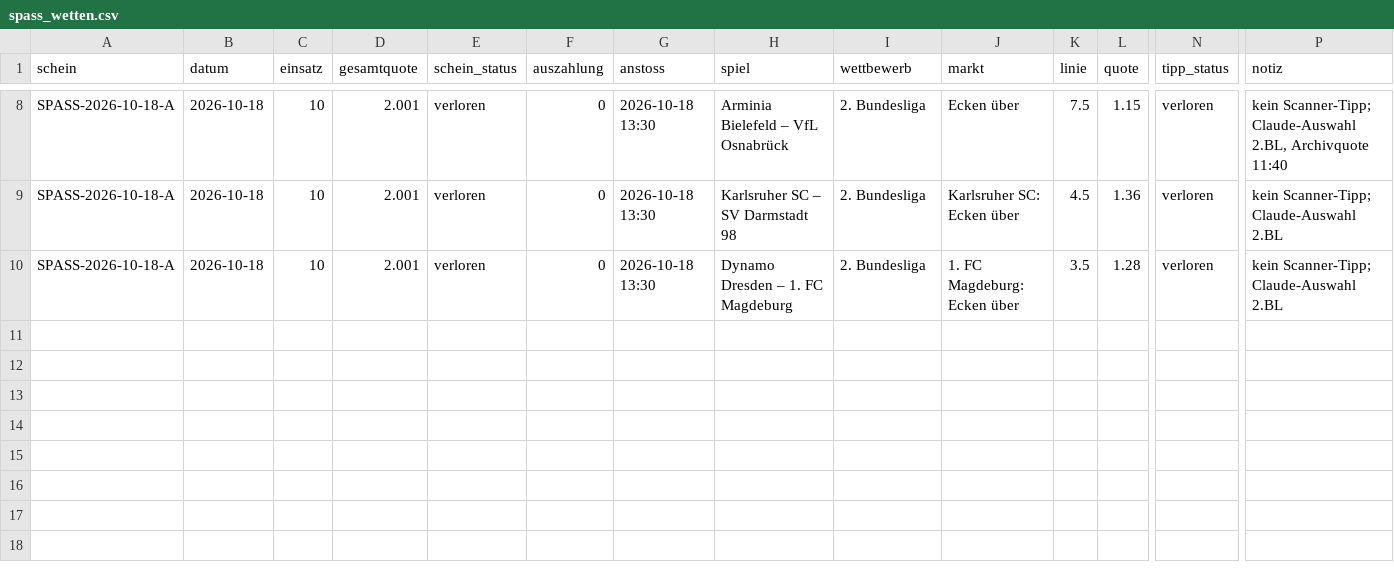
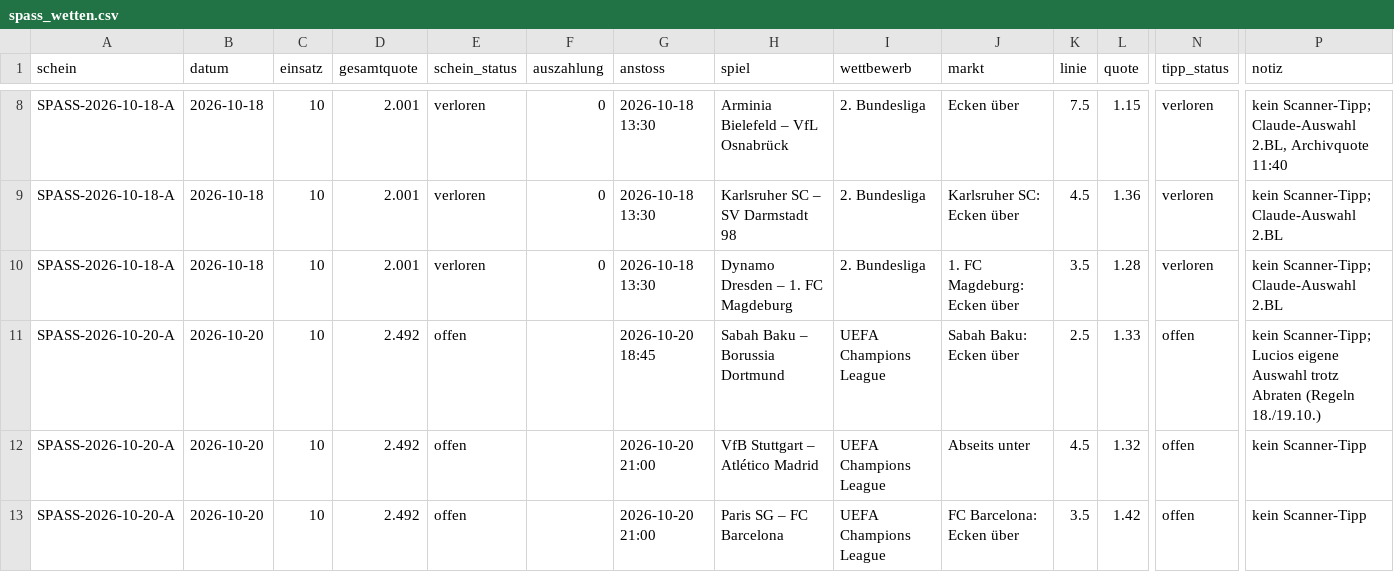
Before and after one commit to peatxxxx-star/trend-scanner, a CSV file: spass_wetten.csv, drawn as a sheet; only a part is shown, gaps mark what is left out; rows hold the shown columns only; the diff names each change by its address in the sheet, - before the commit and + after, or states it on an @@ line.

```diff
--- a/spass_wetten.csv
+++ b/spass_wetten.csv
+row 11: SPASS-2026-10-20-A | 2026-10-20 | 10 | 2.492 | offen |  | 2026-10-20 18:45 | Sabah Baku – Borussia Dortmund | UEFA Champions League | Sabah Baku: Ecken über | 2.5 | 1.33 | offen | kein Scanner-Tipp; Lucios eigene Auswahl trotz Abraten (Regeln 18./19.10.)
+row 12: SPASS-2026-10-20-A | 2026-10-20 | 10 | 2.492 | offen |  | 2026-10-20 21:00 | VfB Stuttgart – Atlético Madrid | UEFA Champions League | Abseits unter | 4.5 | 1.32 | offen | kein Scanner-Tipp
+row 13: SPASS-2026-10-20-A | 2026-10-20 | 10 | 2.492 | offen |  | 2026-10-20 21:00 | Paris SG – FC Barcelona | UEFA Champions League | FC Barcelona: Ecken über | 3.5 | 1.42 | offen | kein Scanner-Tipp
```
